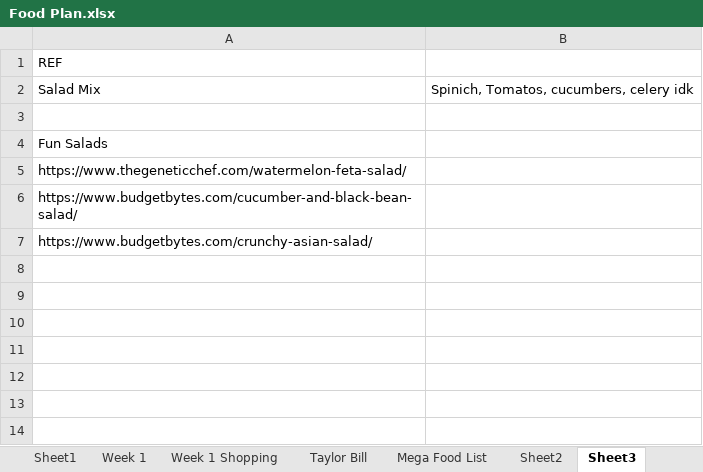
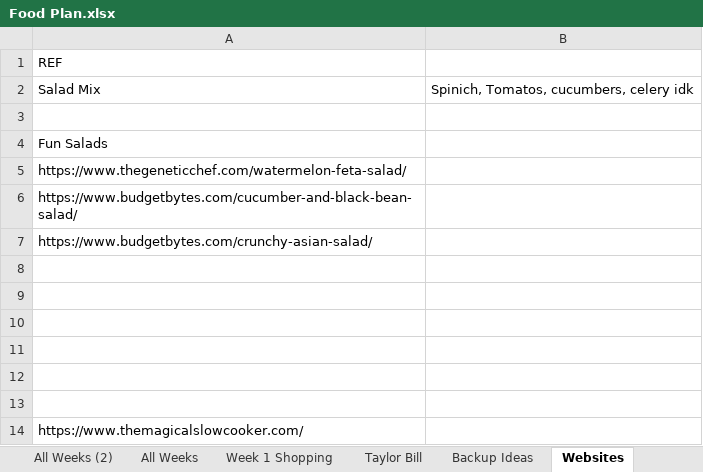
Before and after one commit to huntmckay/project_food, an Excel workbook: Food Plan.xlsx, sheet Websites, drawn as a sheet; values as stored, in another font and other column widths than the file's, no borders; the diff names each change by its address in the sheet, - before the commit and + after, or states it on an @@ line.

```diff
--- a/Food Plan.xlsx (sheet Websites)
+++ b/Food Plan.xlsx (sheet Websites)
-sheet tab: Sheet1
+sheet tab: All Weeks
-sheet tab: Sheet2
+sheet tab: Backup Ideas
-sheet tab: Sheet3
+sheet tab: Websites
-sheet tab: Week 1
-sheet tab: Mega Food List
+sheet tab: All Weeks (2)
+row 8: (empty)
+row 9: (empty)
+row 10: (empty)
+row 11: (empty)
+row 12: (empty)
+row 13: (empty)
+row 14: https://www.themagicalslowcooker.com/
```
Also changed, not shown: sheet All Weeks, sheet Backup Ideas, 19 other files.
